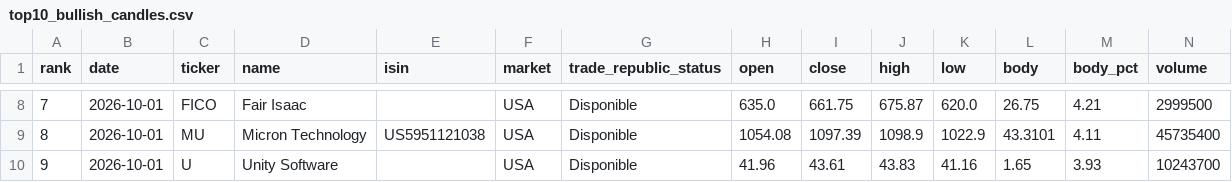
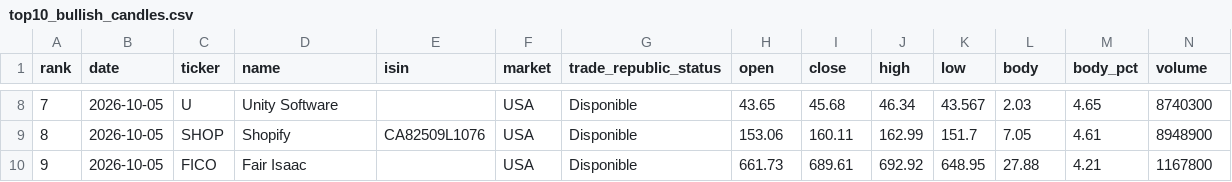
Before and after one commit to instialejandro-stack/stock-candle-scanner-actions, a CSV file: output/top10_bullish_candles.csv, drawn as a sheet; only a part is shown, gaps mark what is left out; the diff covers the shown part only.

```diff
--- a/output/top10_bullish_candles.csv
+++ b/output/top10_bullish_candles.csv
@@ -8,3 +8,3 @@ rank,date,ticker,name,isin,market,trade_republic_status,open,close,high,low,body
-7,2026-10-01,FICO,Fair Isaac,,USA,Disponible,635.0,661.75,675.87,620.0,26.75,4.21,2999500
-8,2026-10-01,MU,Micron Technology,US5951121038,USA,Disponible,1054.08,1097.39,1098.9,1022.9,43.3101,4.11,45735400
-9,2026-10-01,U,Unity Software,,USA,Disponible,41.96,43.61,43.83,41.16,1.65,3.93,10243700
+7,2026-10-05,U,Unity Software,,USA,Disponible,43.65,45.68,46.34,43.567,2.03,4.65,8740300
+8,2026-10-05,SHOP,Shopify,CA82509L1076,USA,Disponible,153.06,160.11,162.99,151.7,7.05,4.61,8948900
+9,2026-10-05,FICO,Fair Isaac,,USA,Disponible,661.73,689.61,692.92,648.95,27.88,4.21,1167800
```
Also changed, not shown: 75 edited cells elsewhere in this file, output/history_intraday_candidates.csv, output/history_top10_bullish_candles.csv, 2 other files.
